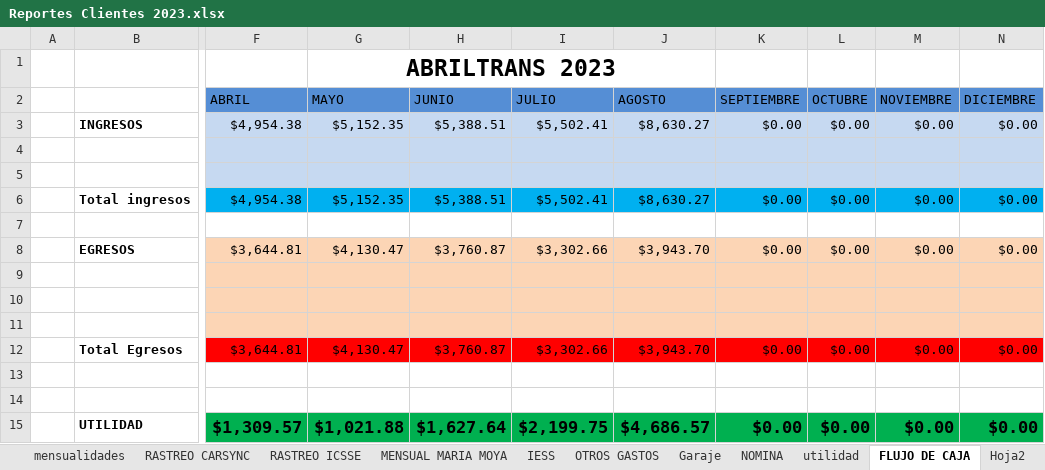
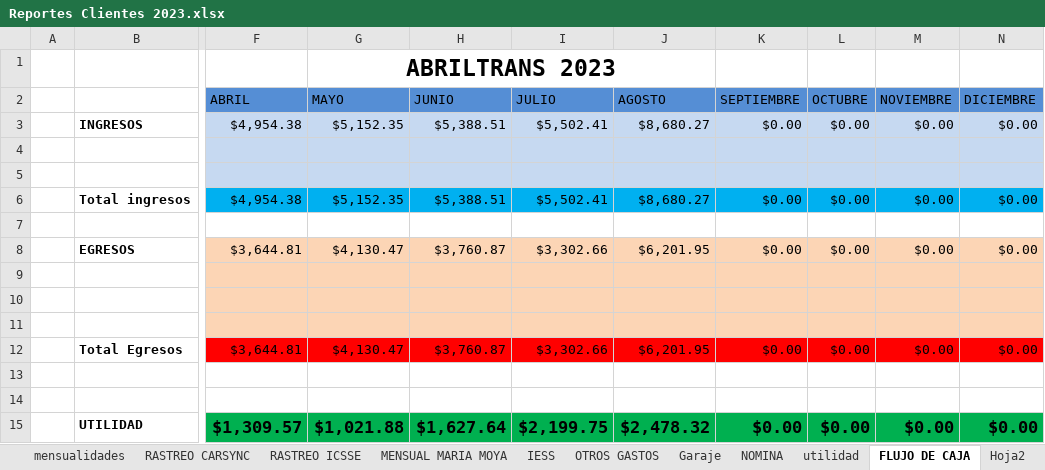
Before and after one commit to ABRILTRANS/OFICINA, an Excel workbook: DOC 2023/Reportes Clientes 2023.xlsx, sheet FLUJO DE CAJA, drawn as a sheet; only a part is shown, gaps mark what is left out; values as stored, in another font and other column widths than the file's, no borders; the diff names each change by its address in the sheet, - before the commit and + after, or states it on an @@ line.

```diff
--- a/DOC 2023/Reportes Clientes 2023.xlsx (sheet FLUJO DE CAJA)
+++ b/DOC 2023/Reportes Clientes 2023.xlsx (sheet FLUJO DE CAJA)
-J3 (AGOSTO): $8,630.27
+J3 (AGOSTO): $8,680.27
-J6 (AGOSTO): $8,630.27
+J6 (AGOSTO): $8,680.27
-J8 (AGOSTO): $3,943.70
+J8 (AGOSTO): $6,201.95
-J12 (AGOSTO): $3,943.70
+J12 (AGOSTO): $6,201.95
-J15 (AGOSTO): $4,686.57
+J15 (AGOSTO): $2,478.32
```
Also changed, not shown: sheet OTROS INGRESOS, sheet OTROS GASTOS, sheet utilidad, other sheet tabs, formulas that keep their value, 1 other file.
